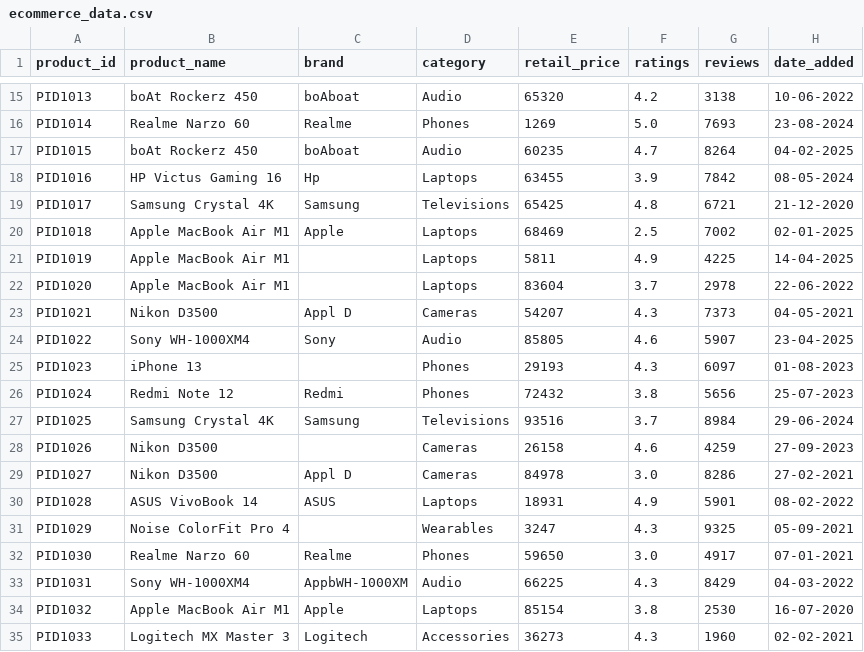
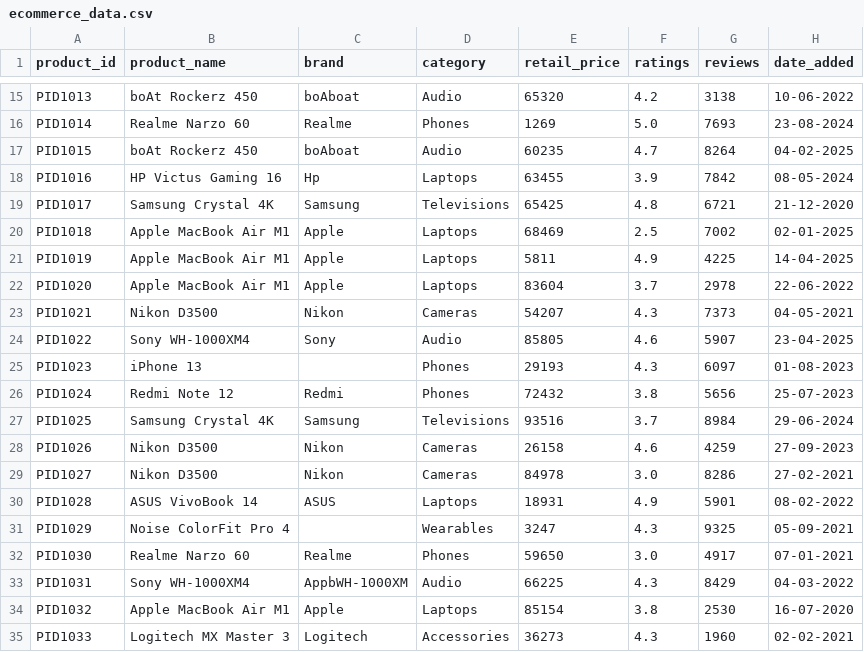
Before and after one commit to Ashish-s2/ecommerce-price-analysis, a CSV file: ecommerce_data.csv, drawn as a sheet; only a part is shown, gaps mark what is left out; the diff covers the shown part only; the diff names each change by its address in the sheet, - before the commit and + after, or states it on an @@ line.

```diff
--- a/ecommerce_data.csv
+++ b/ecommerce_data.csv
-C21:C22 (brand): (empty)
+C21:C22 (brand): Apple
-C23 (brand): Appl D
+C23 (brand): Nikon
-C28 (brand): (empty)
+C28 (brand): Nikon
-C29 (brand): Appl D
+C29 (brand): Nikon
```
Also changed, not shown: 9 edited cells elsewhere in this file.
